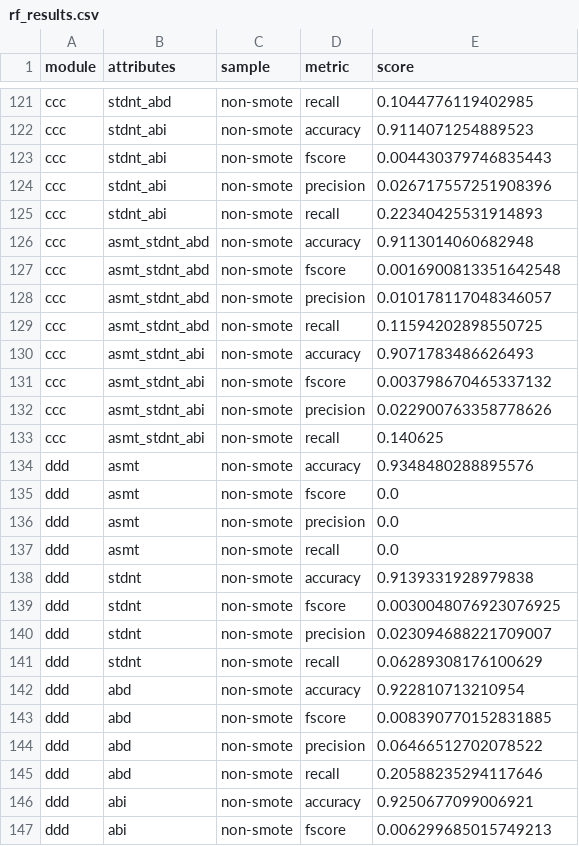
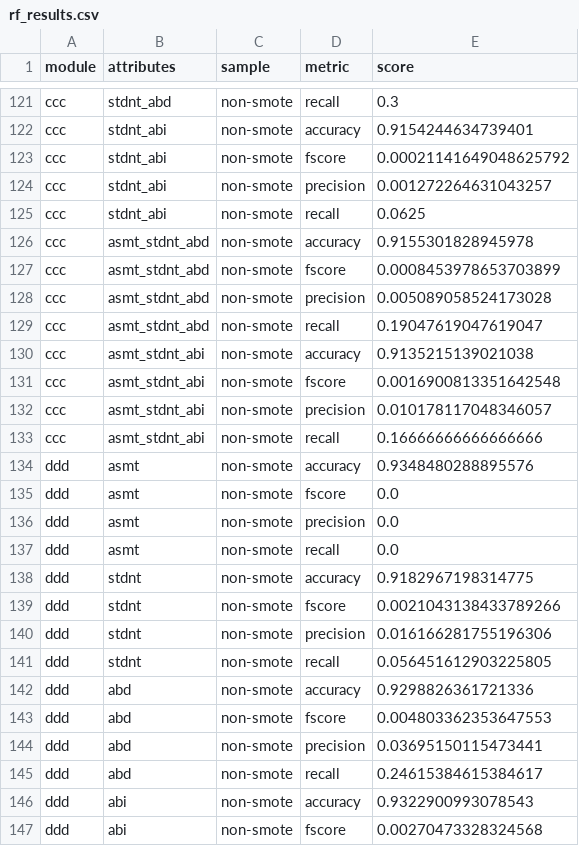
Before and after one commit to Timothy-Dement/OULAD, a CSV file: results/rf_results.csv, drawn as a sheet; only a part is shown, gaps mark what is left out; the diff covers the shown part only; the diff names each change by its address in the sheet, - before the commit and + after, or states it on an @@ line.

```diff
--- a/results/rf_results.csv
+++ b/results/rf_results.csv
-E121 (score): 0.1044776119402985
+E121 (score): 0.3
-E122 (score): 0.9114071254889523
+E122 (score): 0.9154244634739401
-E123 (score): 0.004430379746835443
+E123 (score): 0.00021141649048625792
-E124 (score): 0.026717557251908396
+E124 (score): 0.001272264631043257
-E125 (score): 0.22340425531914893
+E125 (score): 0.0625
-E126 (score): 0.9113014060682948
+E126 (score): 0.9155301828945978
-E127 (score): 0.0016900813351642548
+E127 (score): 0.0008453978653703899
-E128 (score): 0.010178117048346057
+E128 (score): 0.005089058524173028
-E129 (score): 0.11594202898550725
+E129 (score): 0.19047619047619047
-E130 (score): 0.9071783486626493
+E130 (score): 0.9135215139021038
-E131 (score): 0.003798670465337132
+E131 (score): 0.0016900813351642548
-E132 (score): 0.022900763358778626
+E132 (score): 0.010178117048346057
-E133 (score): 0.140625
+E133 (score): 0.16666666666666666
-E138 (score): 0.9139331928979838
+E138 (score): 0.9182967198314775
-E139 (score): 0.0030048076923076925
+E139 (score): 0.0021043138433789266
-E140 (score): 0.023094688221709007
+E140 (score): 0.016166281755196306
-E141 (score): 0.06289308176100629
+E141 (score): 0.056451612903225805
-E142 (score): 0.922810713210954
+E142 (score): 0.9298826361721336
-E143 (score): 0.008390770152831885
+E143 (score): 0.004803362353647553
-E144 (score): 0.06466512702078522
+E144 (score): 0.03695150115473441
-E145 (score): 0.20588235294117646
+E145 (score): 0.24615384615384617
-E146 (score): 0.9250677099006921
+E146 (score): 0.9322900993078543
-E147 (score): 0.006299685015749213
+E147 (score): 0.00270473328324568
```
Also changed, not shown: 173 edited cells elsewhere in this file, results/rf_smote_results.csv, 33 other files.
